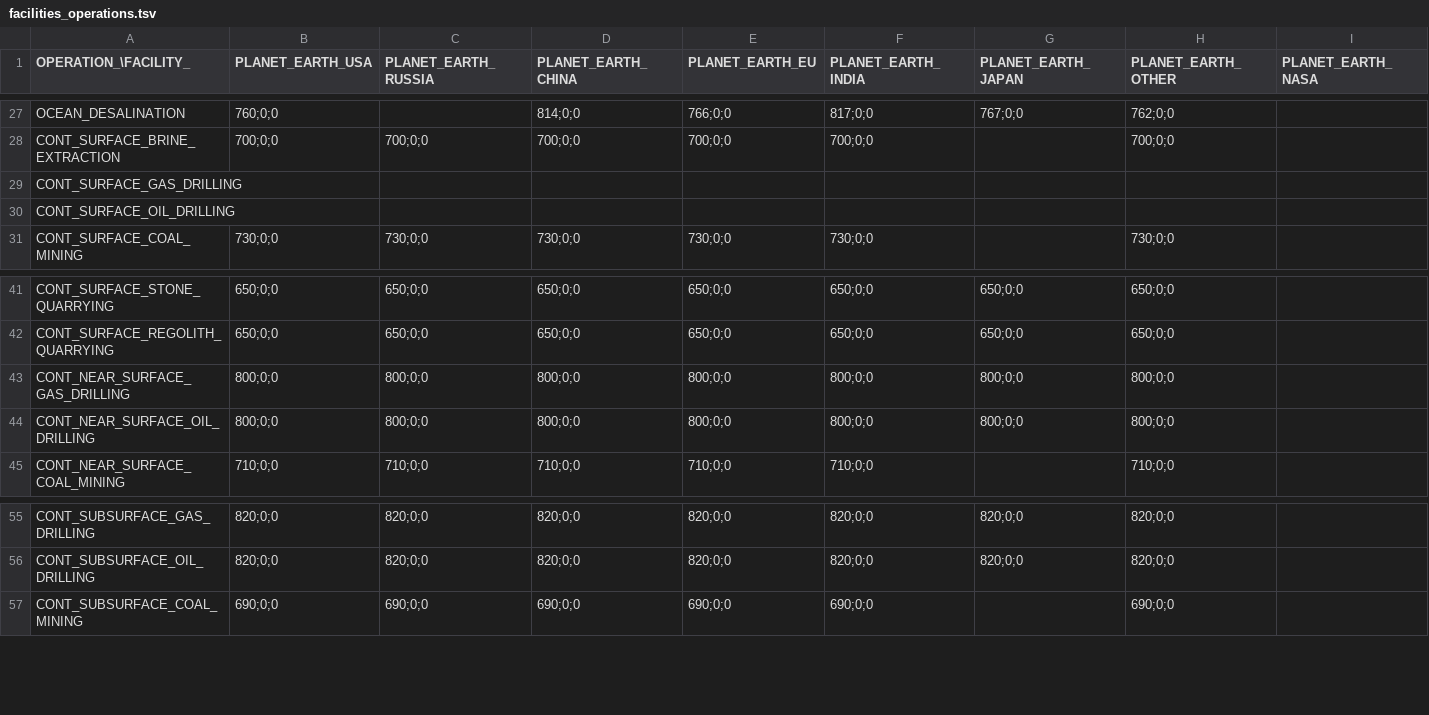
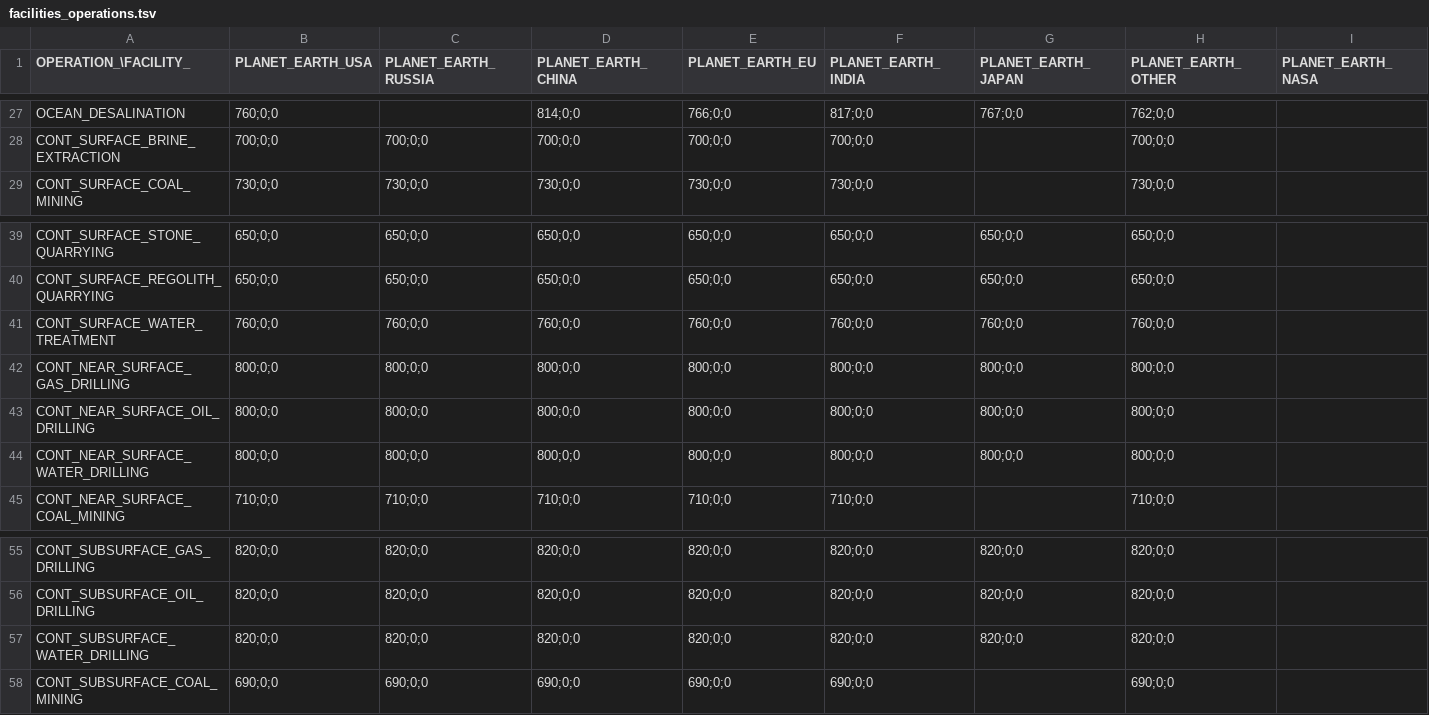
Before and after one commit to t2civ/astropolis_research, a TSV file: tables/facilities_operations.tsv, drawn as a sheet; only a part is shown, gaps mark what is left out; removed rows and columns are numbered as before the commit, all else as after; rows hold the shown columns only; the diff names each change by its address in the sheet, - before the commit and + after, or states it on an @@ line.

```diff
--- a/tables/facilities_operations.tsv
+++ b/tables/facilities_operations.tsv
-row 29: CONT_SURFACE_GAS_DRILLING
-row 30: CONT_SURFACE_OIL_DRILLING
+row 41: CONT_SURFACE_WATER_TREATMENT | 760;0;0 | 760;0;0 | 760;0;0 | 760;0;0 | 760;0;0 | 760;0;0 | 760;0;0
+row 44: CONT_NEAR_SURFACE_WATER_DRILLING | 800;0;0 | 800;0;0 | 800;0;0 | 800;0;0 | 800;0;0 | 800;0;0 | 800;0;0
+row 57: CONT_SUBSURFACE_WATER_DRILLING | 820;0;0 | 820;0;0 | 820;0;0 | 820;0;0 | 820;0;0 | 820;0;0 | 820;0;0
```
Also changed, not shown: tables/facilities_modules.tsv, tables/modules.tsv, 4 other files.
